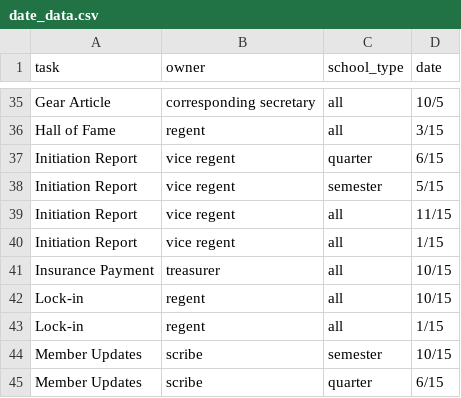
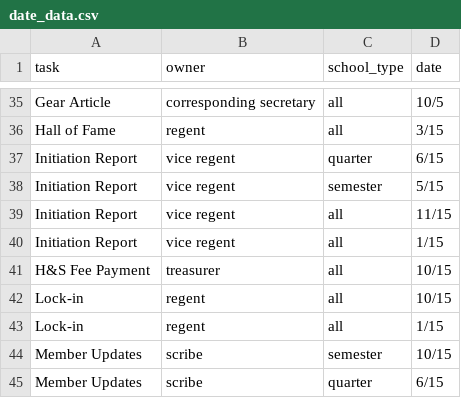
Before and after one commit to ThetaTau/CMT, a CSV file: thetatauCMT/tasks/management/commands/date_data.csv, drawn as a sheet; only a part is shown, gaps mark what is left out.

```diff
--- a/thetatauCMT/tasks/management/commands/date_data.csv
+++ b/thetatauCMT/tasks/management/commands/date_data.csv
@@ -40,3 +40,3 @@ Initiation Report,vice regent,all,11/15
 Initiation Report,vice regent,all,1/15
-Insurance Payment,treasurer,all,10/15
+H&S Fee Payment,treasurer,all,10/15
 Lock-in,regent,all,10/15
```
